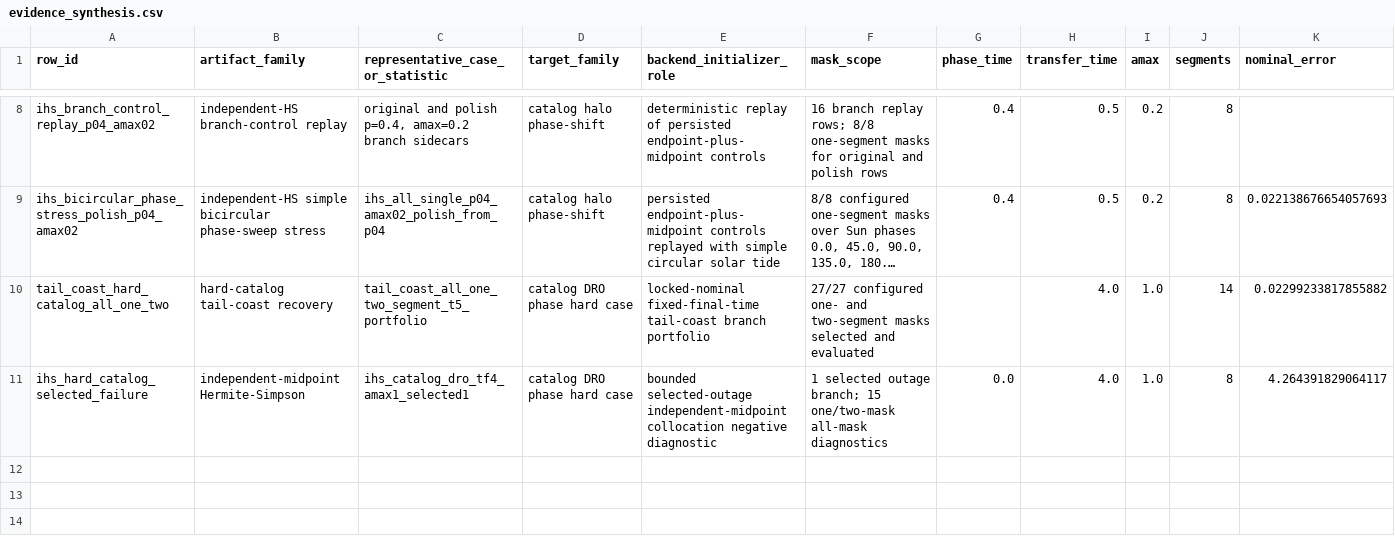
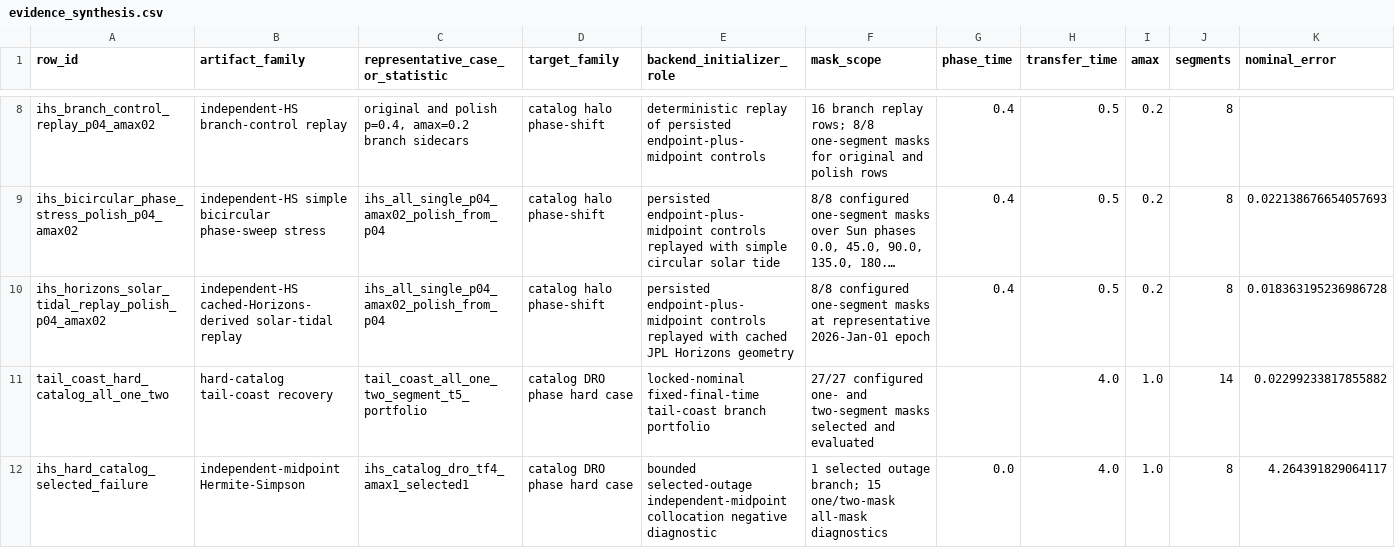
Before and after one commit to Alavi1412/quantum-low-thrust, a CSV file: data/results/evidence_synthesis/evidence_synthesis.csv, drawn as a sheet; only a part is shown, gaps mark what is left out; long unchanged cells end in …; rows hold the shown columns only; the diff names each change by its address in the sheet, - before the commit and + after, or states it on an @@ line.

```diff
--- a/data/results/evidence_synthesis/evidence_synthesis.csv
+++ b/data/results/evidence_synthesis/evidence_synthesis.csv
+row 10: ihs_horizons_solar_tidal_replay_polish_p04_amax02 | independent-HS cached-Horizons-derived solar-tidal replay | ihs_all_single_p04_amax02_polish_from_p04 | catalog halo phase-shift | persisted endpoint-plus-midpoint controls replayed with cached JPL Horizons geometry | 8/8 configured one-segment masks at representative 2026-Jan-01 epoch | 0.4 | 0.5 | 0.2 | 8 | 0.018363195236986728
```
Also changed, not shown: data/results/claim_evidence_ledger/claim_evidence_ledger.csv, 26 other files.
